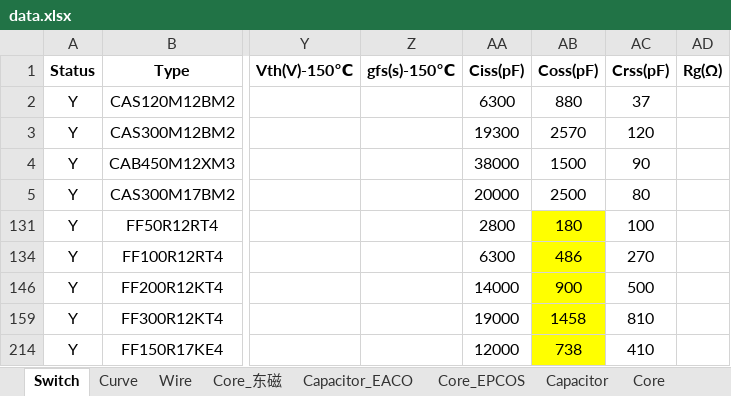
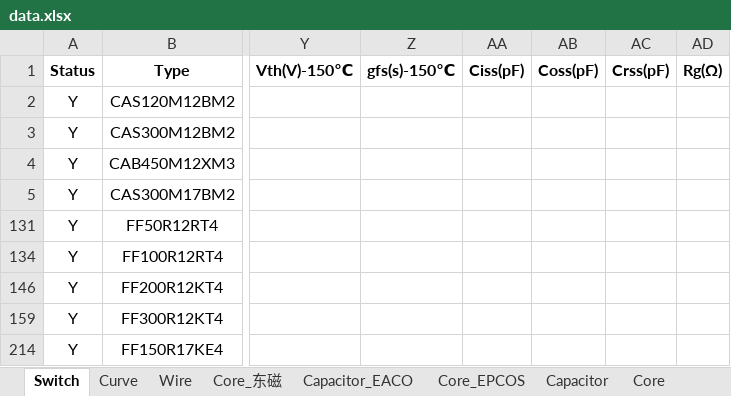
Before and after one commit to yufeijie/learngit, an Excel workbook: Resources/data.xlsx, sheet Switch, drawn as a sheet; only a part is shown, gaps mark what is left out; values as stored, in another font and other column widths than the file's, no borders; the diff covers the shown part only; the diff names each change by its address in the sheet, - before the commit and + after, or states it on an @@ line.

```diff
--- a/Resources/data.xlsx (sheet Switch)
+++ b/Resources/data.xlsx (sheet Switch)
-AA2 (Ciss(pF)): 6300
+AA2 (Ciss(pF)): (empty)
-AB2 (Coss(pF)): 880
+AB2 (Coss(pF)): (empty)
-AC2 (Crss(pF)): 37
+AC2 (Crss(pF)): (empty)
-AA3 (Ciss(pF)): 19300
+AA3 (Ciss(pF)): (empty)
-AB3 (Coss(pF)): 2570
+AB3 (Coss(pF)): (empty)
-AC3 (Crss(pF)): 120
+AC3 (Crss(pF)): (empty)
-AA4 (Ciss(pF)): 38000
+AA4 (Ciss(pF)): (empty)
-AB4 (Coss(pF)): 1500
+AB4 (Coss(pF)): (empty)
-AC4 (Crss(pF)): 90
+AC4 (Crss(pF)): (empty)
-AA5 (Ciss(pF)): 20000
+AA5 (Ciss(pF)): (empty)
-AB5 (Coss(pF)): 2500
+AB5 (Coss(pF)): (empty)
-AC5 (Crss(pF)): 80
+AC5 (Crss(pF)): (empty)
-AA131 (Ciss(pF)): 2800
+AA131 (Ciss(pF)): (empty)
-AB131 (Coss(pF)): 180
+AB131 (Coss(pF)): (empty)
-AB131 fill: #FFFF00
+AB131 fill: none
-AC131 (Crss(pF)): 100
+AC131 (Crss(pF)): (empty)
-AA134 (Ciss(pF)): 6300
+AA134 (Ciss(pF)): (empty)
-AB134 (Coss(pF)): 486
+AB134 (Coss(pF)): (empty)
-AB134 fill: #FFFF00
+AB134 fill: none
-AC134 (Crss(pF)): 270
+AC134 (Crss(pF)): (empty)
-AA146 (Ciss(pF)): 14000
+AA146 (Ciss(pF)): (empty)
-AB146 (Coss(pF)): 900
+AB146 (Coss(pF)): (empty)
-AB146 fill: #FFFF00
+AB146 fill: none
-AC146 (Crss(pF)): 500
+AC146 (Crss(pF)): (empty)
-AA159 (Ciss(pF)): 19000
+AA159 (Ciss(pF)): (empty)
-AB159 (Coss(pF)): 1458
+AB159 (Coss(pF)): (empty)
-AB159 fill: #FFFF00
+AB159 fill: none
-AC159 (Crss(pF)): 810
+AC159 (Crss(pF)): (empty)
-AA214 (Ciss(pF)): 12000
+AA214 (Ciss(pF)): (empty)
-AB214 (Coss(pF)): 738
+AB214 (Coss(pF)): (empty)
-AB214 fill: #FFFF00
+AB214 fill: none
-AC214 (Crss(pF)): 410
+AC214 (Crss(pF)): (empty)
```
Also changed, not shown: 15 edited cells and cell formats elsewhere in this sheet, 18 other files.
